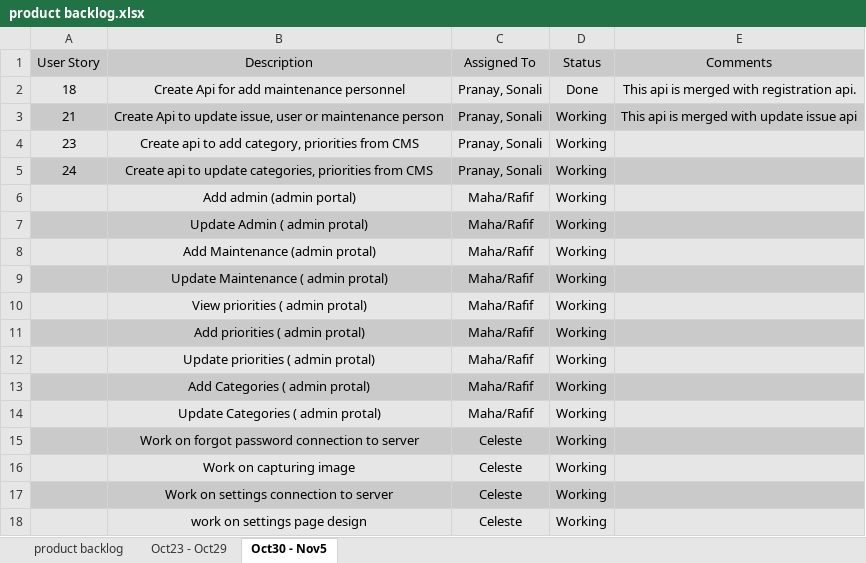
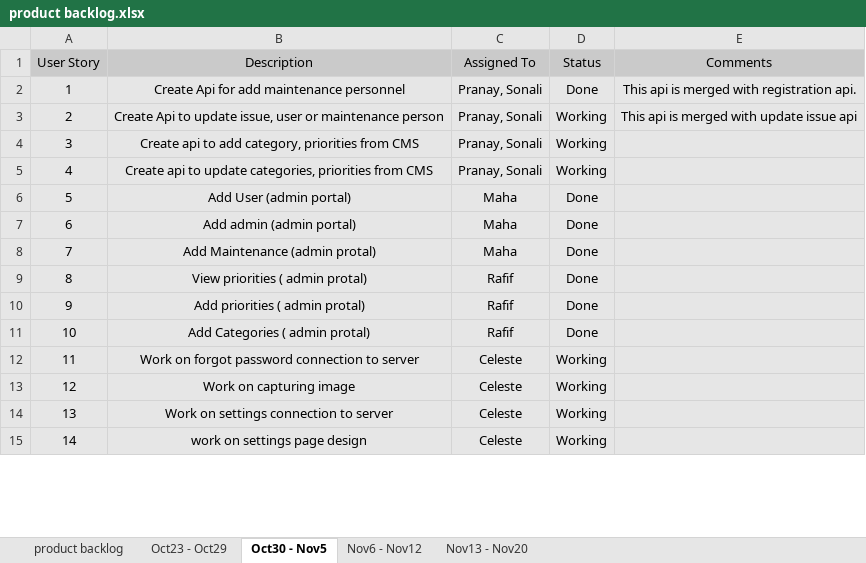
Before and after one commit to akshya672222/SSW695_Team7, an Excel workbook: SSW695/product backlog.xlsx, sheet Oct30 - Nov5, drawn as a sheet; only a part is shown; values as stored, in another font and other column widths than the file's, no borders; removed rows and columns are numbered as before the commit, all else as after; the diff covers the shown part only; the diff names each change by its address in the sheet, - before the commit and + after, or states it on an @@ line.

```diff
--- a/SSW695/product backlog.xlsx (sheet Oct30 - Nov5)
+++ b/SSW695/product backlog.xlsx (sheet Oct30 - Nov5)
+sheet tab: Nov6 - Nov12
+sheet tab: Nov13 - Nov20
-A2 (User Story): 18
+A2 (User Story): 1
-A3 (User Story): 21
+A3 (User Story): 2
-A3:E3 fill: #CACACA
+A3:E3 fill: #E6E6E6
-A4 (User Story): 23
+A4 (User Story): 3
-A5 (User Story): 24
+A5 (User Story): 4
-A5:E5 fill: #CACACA
+A5:E5 fill: #E6E6E6
+row 6: 5 | Add User (admin portal) | Maha | Done
-A7 (User Story): (empty)
+A7 (User Story): 6
-C7 (Assigned To): Maha/Rafif
+C7 (Assigned To): Maha
-D7 (Status): Working
+D7 (Status): Done
-row 7:  | Update Admin ( admin protal) | Maha/Rafif | Working
-A8 (User Story): (empty)
+A8 (User Story): 7
-C8 (Assigned To): Maha/Rafif
+C8 (Assigned To): Maha
-D8 (Status): Working
+D8 (Status): Done
-row 9:  | Update Maintenance ( admin protal) | Maha/Rafif | Working
-A9 (User Story): (empty)
+A9 (User Story): 8
-C9:C10 (Assigned To): Maha/Rafif
+C9:C10 (Assigned To): Rafif
-D9:D10 (Status): Working
+D9:D10 (Status): Done
-A10 (User Story): (empty)
+A10 (User Story): 9
-A10:E10 fill: #CACACA
+A10:E10 fill: #E6E6E6
-row 12:  | Update priorities ( admin protal) | Maha/Rafif | Working
-A11 (User Story): (empty)
+A11 (User Story): 10
-A11:E11 fill: #CACACA
+A11:E11 fill: #E6E6E6
-C11 (Assigned To): Maha/Rafif
+C11 (Assigned To): Rafif
-D11 (Status): Working
+D11 (Status): Done
-row 14:  | Update Categories ( admin protal) | Maha/Rafif | Working
-A12 (User Story): (empty)
+A12 (User Story): 11
-A12:E12 fill: #CACACA
+A12:E12 fill: #E6E6E6
-A13 (User Story): (empty)
+A13 (User Story): 12
-A14 (User Story): (empty)
+A14 (User Story): 13
-A14:E14 fill: #CACACA
+A14:E14 fill: #E6E6E6
-A15 (User Story): (empty)
+A15 (User Story): 14
```
Also changed, not shown: 5 added rows, 6 edited cells and cell formats elsewhere in this sheet, sheet product backlog.
